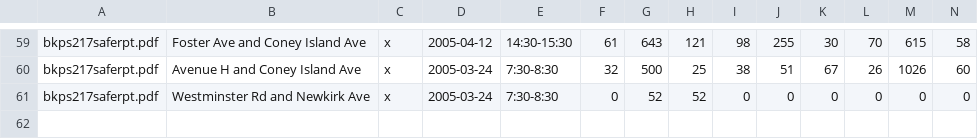
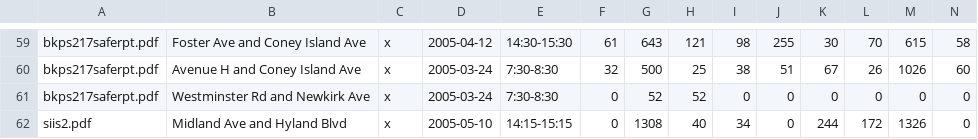
Before and after one commit to e-n-f/nyc-traffic-counts, a CSV file: counts-nyc-schools.csv, drawn as a sheet; only a part is shown, gaps mark what is left out; rows hold the shown columns only; the diff names each change by its address in the sheet, - before the commit and + after, or states it on an @@ line.

Commit message:
Transcribe one more

```diff
--- a/counts-nyc-schools.csv
+++ b/counts-nyc-schools.csv
+row 62: siis2.pdf | Midland Ave and Hyland Blvd | x | 2005-05-10 | 14:15-15:15 | 0 | 1308 | 40 | 34 | 0 | 244 | 172 | 1326 | 0
```
